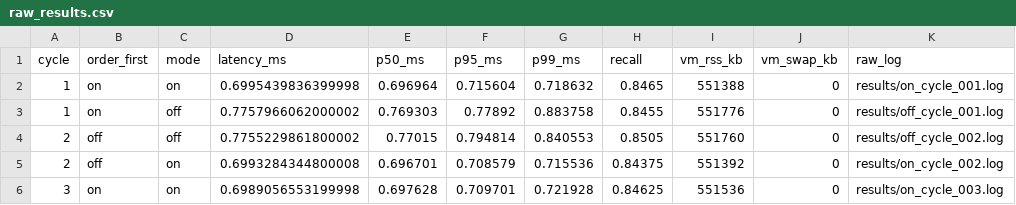
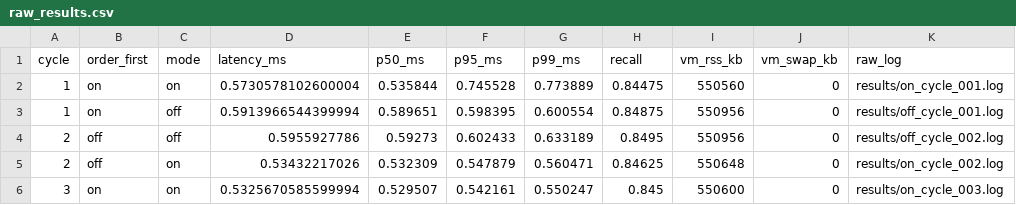
Before and after one commit to PatelDhruvil2502/combine_independentstudy, a CSV file: prefetch-experiment/results/raw_results.csv, drawn as a sheet; only a part is shown; the diff covers the shown part only.

Commit message:
Update prefetch experiment results with revised recall and latency metrics
- Adjusted recall values across multiple cycles, with slight decreases observed in on-cycle results.
- Updated latency statistics reflecting performance changes during the experiments.
- Modified raw results CSV to incorporate the latest metrics for improved analysis and comparison.
- Removed outdated output images to streamline results directory.

```diff
--- a/prefetch-experiment/results/raw_results.csv
+++ b/prefetch-experiment/results/raw_results.csv
@@ -1,6 +1,6 @@
 cycle,order_first,mode,latency_ms,p50_ms,p95_ms,p99_ms,recall,vm_rss_kb,vm_swap_kb,raw_log
-1,on,on,0.6995439836399998,0.696964,0.715604,0.718632,0.8465,551388,0,results/on_cycle_001.log
-1,on,off,0.7757966062000002,0.769303,0.77892,0.883758,0.8455,551776,0,results/off_cycle_001.log
-2,off,off,0.7755229861800002,0.77015,0.794814,0.840553,0.8505,551760,0,results/off_cycle_002.log
-2,off,on,0.6993284344800008,0.696701,0.708579,0.715536,0.84375,551392,0,results/on_cycle_002.log
-3,on,on,0.6989056553199998,0.697628,0.709701,0.721928,0.84625,551536,0,results/on_cycle_003.log
+1,on,on,0.5730578102600004,0.535844,0.745528,0.773889,0.84475,550560,0,results/on_cycle_001.log
+1,on,off,0.5913966544399994,0.589651,0.598395,0.600554,0.84875,550956,0,results/off_cycle_001.log
+2,off,off,0.5955927786,0.59273,0.602433,0.633189,0.8495,550956,0,results/off_cycle_002.log
+2,off,on,0.53432217026,0.532309,0.547879,0.560471,0.84625,550648,0,results/on_cycle_002.log
+3,on,on,0.5325670585599994,0.529507,0.542161,0.550247,0.845,550600,0,results/on_cycle_003.log
```
Also changed, not shown: 18 edited cells elsewhere in this file, 12 other files.
